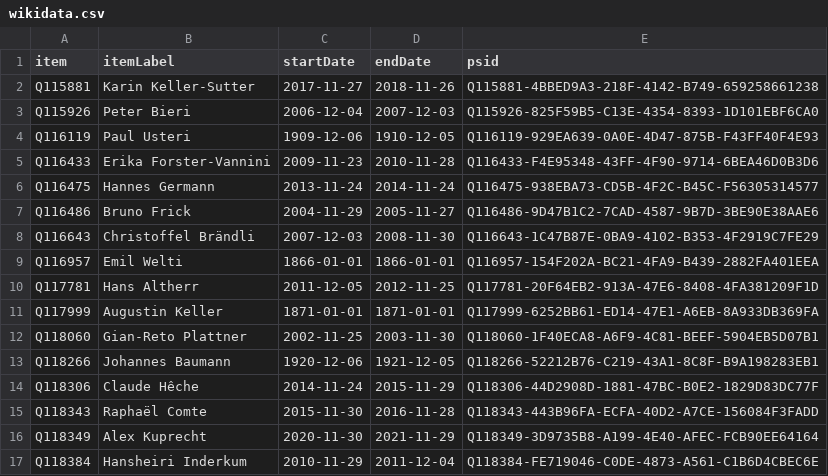
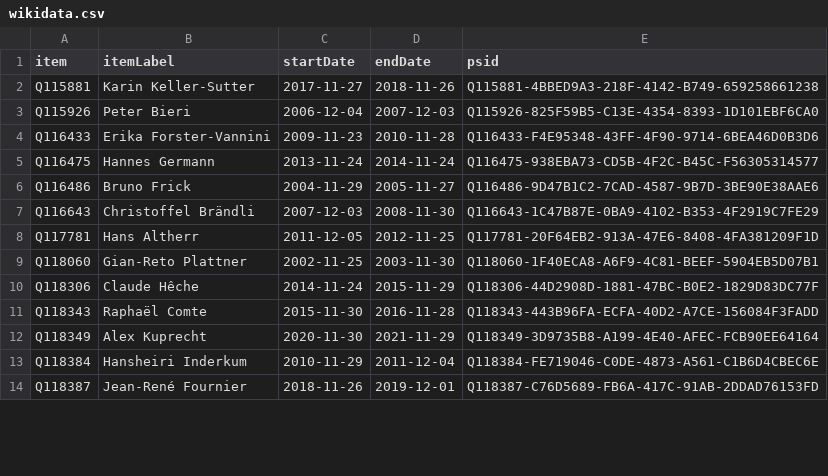
Before and after one commit to every-politician-scrapers/swiss-federal-council, a CSV file: sources/cos-president/wikidata.csv, drawn as a sheet; only a part is shown; the shorter side is filled out with more unchanged rows; the diff covers the shown part only.

```diff
--- a/sources/cos-president/wikidata.csv
+++ b/sources/cos-president/wikidata.csv
@@ -3,3 +3,2 @@ Q115881,Karin Keller-Sutter,2017-11-27,2018-11-26,Q115881-4BBED9A3-218F-4142-B74
 Q115926,Peter Bieri,2006-12-04,2007-12-03,Q115926-825F59B5-C13E-4354-8393-1D101EBF6CA0
-Q116119,Paul Usteri,1909-12-06,1910-12-05,Q116119-929EA639-0A0E-4D47-875B-F43FF40F4E93
 Q116433,Erika Forster-Vannini,2009-11-23,2010-11-28,Q116433-F4E95348-43FF-4F90-9714-6BEA46D0B3D6
@@ -8,7 +7,4 @@ Q116486,Bruno Frick,2004-11-29,2005-11-27,Q116486-9D47B1C2-7CAD-4587-9B7D-3BE90E
 Q116643,Christoffel Brändli,2007-12-03,2008-11-30,Q116643-1C47B87E-0BA9-4102-B353-4F2919C7FE29
-Q116957,Emil Welti,1866-01-01,1866-01-01,Q116957-154F202A-BC21-4FA9-B439-2882FA401EEA
 Q117781,Hans Altherr,2011-12-05,2012-11-25,Q117781-20F64EB2-913A-47E6-8408-4FA381209F1D
-Q117999,Augustin Keller,1871-01-01,1871-01-01,Q117999-6252BB61-ED14-47E1-A6EB-8A933DB369FA
 Q118060,Gian-Reto Plattner,2002-11-25,2003-11-30,Q118060-1F40ECA8-A6F9-4C81-BEEF-5904EB5D07B1
-Q118266,Johannes Baumann,1920-12-06,1921-12-05,Q118266-52212B76-C219-43A1-8C8F-B9A198283EB1
 Q118306,Claude Hêche,2014-11-24,2015-11-29,Q118306-44D2908D-1881-47BC-B0E2-1829D83DC77F
```
Also changed, not shown: 2 added rows and 29 removed rows elsewhere in this file, 2 other files.
